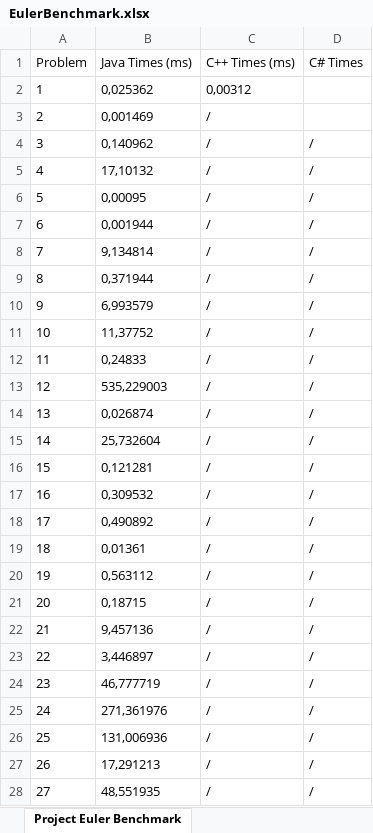
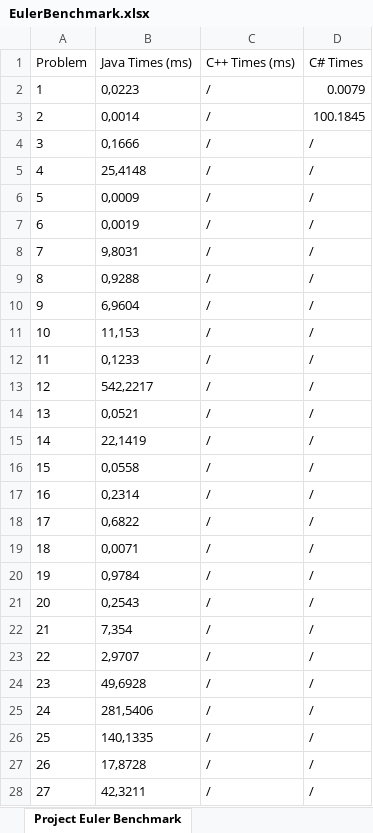
Before and after one commit to TheSwerik/ProjectEulerAnswers, an Excel workbook: EulerBenchmark.xlsx, sheet Project Euler Benchmark, drawn as a sheet; only a part is shown; values as stored, in another font and other column widths than the file's, no borders; the diff covers the shown part only; the diff names each change by its address in the sheet, - before the commit and + after, or states it on an @@ line.

Commit message:
Finish C# Benchmark

```diff
--- a/EulerBenchmark.xlsx (sheet Project Euler Benchmark)
+++ b/EulerBenchmark.xlsx (sheet Project Euler Benchmark)
-B2 (Java Times (ms)): 0,025362
+B2 (Java Times (ms)): 0,0223
-C2 (C++ Times (ms)): 0,00312
+C2 (C++ Times (ms)): /
-D2 (C# Times): (empty)
+D2 (C# Times): 0.0079
-B3 (Java Times (ms)): 0,001469
+B3 (Java Times (ms)): 0,0014
-D3 (C# Times): (empty)
+D3 (C# Times): 100.1845
-B4 (Java Times (ms)): 0,140962
+B4 (Java Times (ms)): 0,1666
-B5 (Java Times (ms)): 17,10132
+B5 (Java Times (ms)): 25,4148
-B6 (Java Times (ms)): 0,00095
+B6 (Java Times (ms)): 0,0009
-B7 (Java Times (ms)): 0,001944
+B7 (Java Times (ms)): 0,0019
-B8 (Java Times (ms)): 9,134814
+B8 (Java Times (ms)): 9,8031
-B9 (Java Times (ms)): 0,371944
+B9 (Java Times (ms)): 0,9288
-B10 (Java Times (ms)): 6,993579
+B10 (Java Times (ms)): 6,9604
-B11 (Java Times (ms)): 11,37752
+B11 (Java Times (ms)): 11,153
-B12 (Java Times (ms)): 0,24833
+B12 (Java Times (ms)): 0,1233
-B13 (Java Times (ms)): 535,229003
+B13 (Java Times (ms)): 542,2217
-B14 (Java Times (ms)): 0,026874
+B14 (Java Times (ms)): 0,0521
-B15 (Java Times (ms)): 25,732604
+B15 (Java Times (ms)): 22,1419
-B16 (Java Times (ms)): 0,121281
+B16 (Java Times (ms)): 0,0558
-B17 (Java Times (ms)): 0,309532
+B17 (Java Times (ms)): 0,2314
-B18 (Java Times (ms)): 0,490892
+B18 (Java Times (ms)): 0,6822
-B19 (Java Times (ms)): 0,01361
+B19 (Java Times (ms)): 0,0071
-B20 (Java Times (ms)): 0,563112
+B20 (Java Times (ms)): 0,9784
-B21 (Java Times (ms)): 0,18715
+B21 (Java Times (ms)): 0,2543
-B22 (Java Times (ms)): 9,457136
+B22 (Java Times (ms)): 7,354
-B23 (Java Times (ms)): 3,446897
+B23 (Java Times (ms)): 2,9707
-B24 (Java Times (ms)): 46,777719
+B24 (Java Times (ms)): 49,6928
-B25 (Java Times (ms)): 271,361976
+B25 (Java Times (ms)): 281,5406
-B26 (Java Times (ms)): 131,006936
+B26 (Java Times (ms)): 140,1335
-B27 (Java Times (ms)): 17,291213
+B27 (Java Times (ms)): 17,8728
-B28 (Java Times (ms)): 48,551935
+B28 (Java Times (ms)): 42,3211
```
Also changed, not shown: other rows of this sheet, 3 other files.
